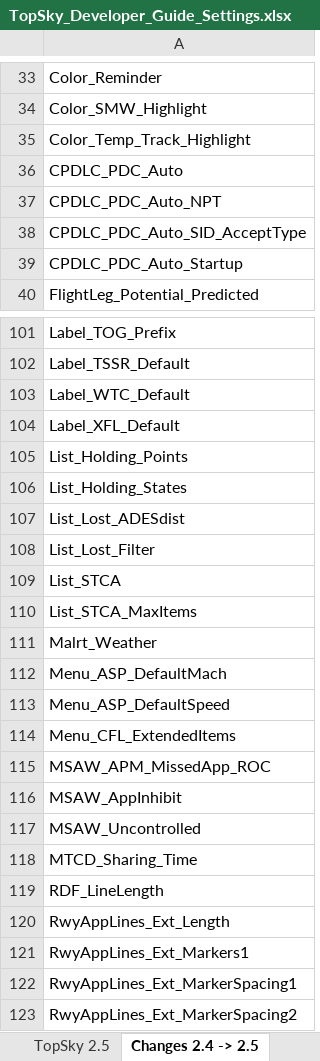
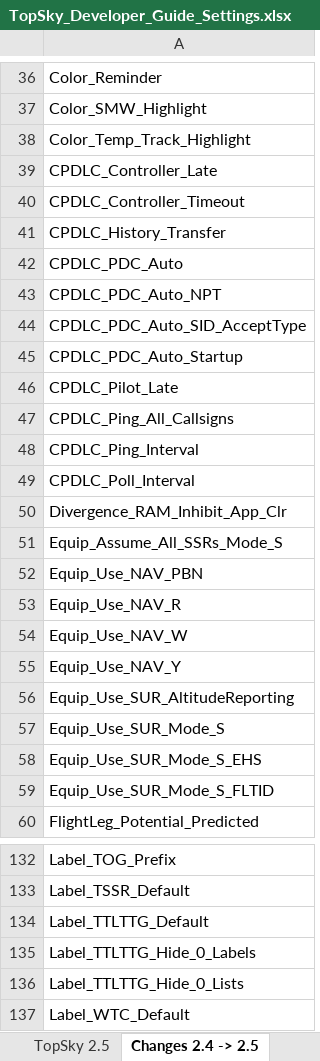
Before and after one commit to VATSIM-UK/uk-controller-pack, an Excel workbook: _docs/TopSky Dev Guides/TopSky_Developer_Guide_Settings.xlsx, sheet Changes 2.4 -> 2.5, drawn as a sheet; only a part is shown, gaps mark what is left out; the shorter side is filled out with more unchanged rows; values as stored, in another font and other column widths than the file's, no borders; conditional formats not drawn; the diff covers the shown part only; the diff names each change by its address in the sheet, - before the commit and + after, or states it on an @@ line.

```diff
--- a/_docs/TopSky Dev Guides/TopSky_Developer_Guide_Settings.xlsx (sheet Changes 2.4 -> 2.5)
+++ b/_docs/TopSky Dev Guides/TopSky_Developer_Guide_Settings.xlsx (sheet Changes 2.4 -> 2.5)
+row 39: CPDLC_Controller_Late
+row 40: CPDLC_Controller_Timeout
+row 41: CPDLC_History_Transfer
+row 46: CPDLC_Pilot_Late
+row 47: CPDLC_Ping_All_Callsigns
+row 48: CPDLC_Ping_Interval
+row 49: CPDLC_Poll_Interval
+row 50: Divergence_RAM_Inhibit_App_Clr
+row 51: Equip_Assume_All_SSRs_Mode_S
+row 52: Equip_Use_NAV_PBN
+row 53: Equip_Use_NAV_R
+row 54: Equip_Use_NAV_W
+row 55: Equip_Use_NAV_Y
+row 56: Equip_Use_SUR_AltitudeReporting
+row 57: Equip_Use_SUR_Mode_S
+row 58: Equip_Use_SUR_Mode_S_EHS
+row 59: Equip_Use_SUR_Mode_S_FLTID
+row 134: Label_TTLTTG_Default
+row 135: Label_TTLTTG_Hide_0_Labels
+row 136: Label_TTLTTG_Hide_0_Lists
```
Also changed, not shown: 44 added rows and 1 moved row elsewhere in this sheet, sheet TopSky 2.5, 14 other files.
